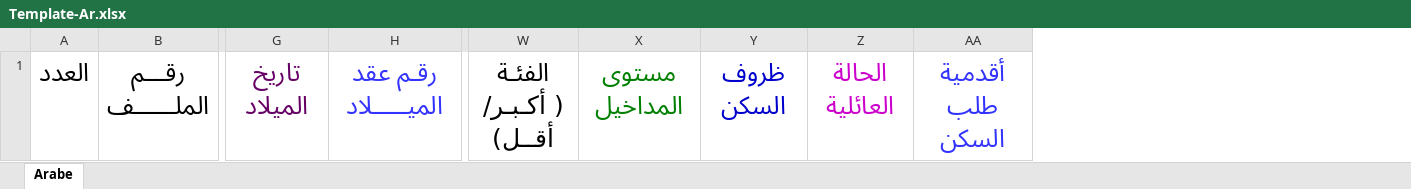
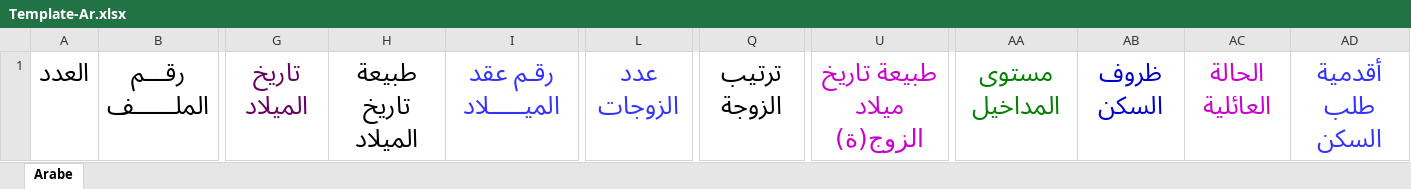
Before and after one commit to hmdmok/SDL3, an Excel workbook: sourceEnq/Template-Ar.xlsx, sheet Arabe, drawn as a sheet; only a part is shown, gaps mark what is left out; values as stored, in another font and other column widths than the file's, no borders; removed rows and columns are numbered as before the commit, all else as after; ↵ is a line break in a cell; the diff names each change by its address in the sheet, - before the commit and + after, or states it on an @@ line.

```diff
--- a/sourceEnq/Template-Ar.xlsx (sheet Arabe)
+++ b/sourceEnq/Template-Ar.xlsx (sheet Arabe)
+column H, row 1: طبيعة تاريخ الميلاد
+column L, row 1: عدد الزوجات
+column Q, row 1: ترتيب الزوجة
+column U, row 1: طبيعة تاريخ ميلاد الزوج(ة)
-column W, row 1: الفئـة ↵ ( أكـبـر/ أقــل)
-AA1: مستوى ↵ المداخيل
+AA1: مستوى المداخيل
-AB1: ظروف ↵ السكن
+AB1: ظروف السكن
-AC1: الحالة ↵ العائلية
+AC1: الحالة العائلية
-AD1: أقدمية ↵ طلب السكن
+AD1: أقدمية طلب السكن
```
Also changed, not shown: CNL.xlsx, importationFileUpload/Template-Fr.xlsx, 13 other files.
